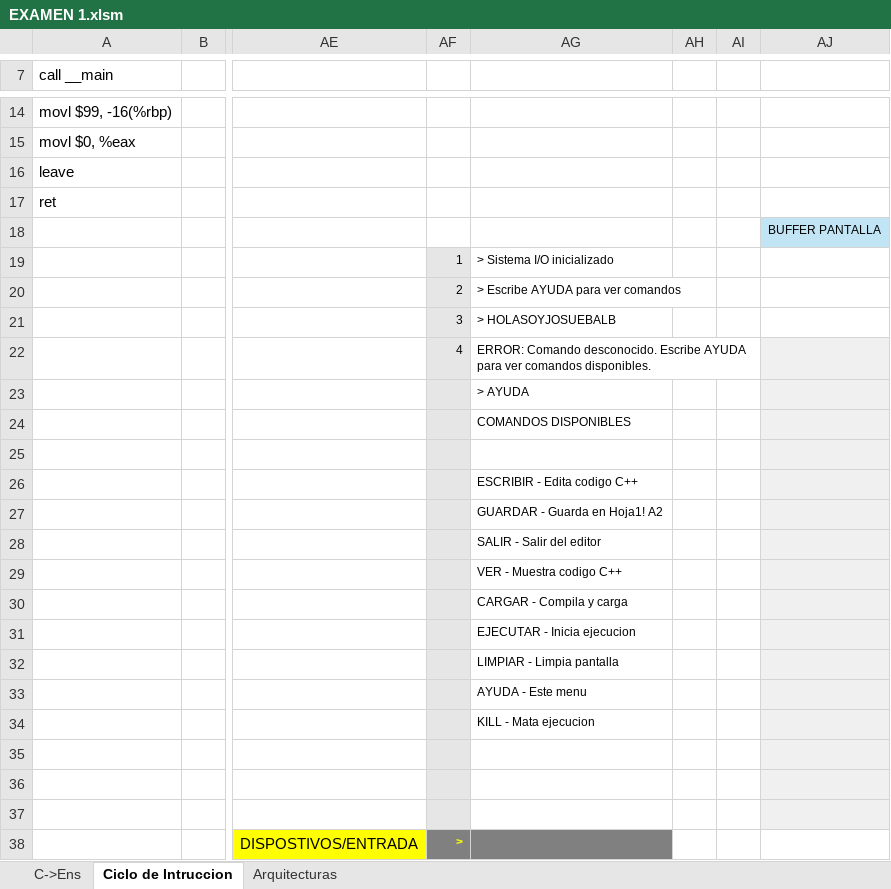
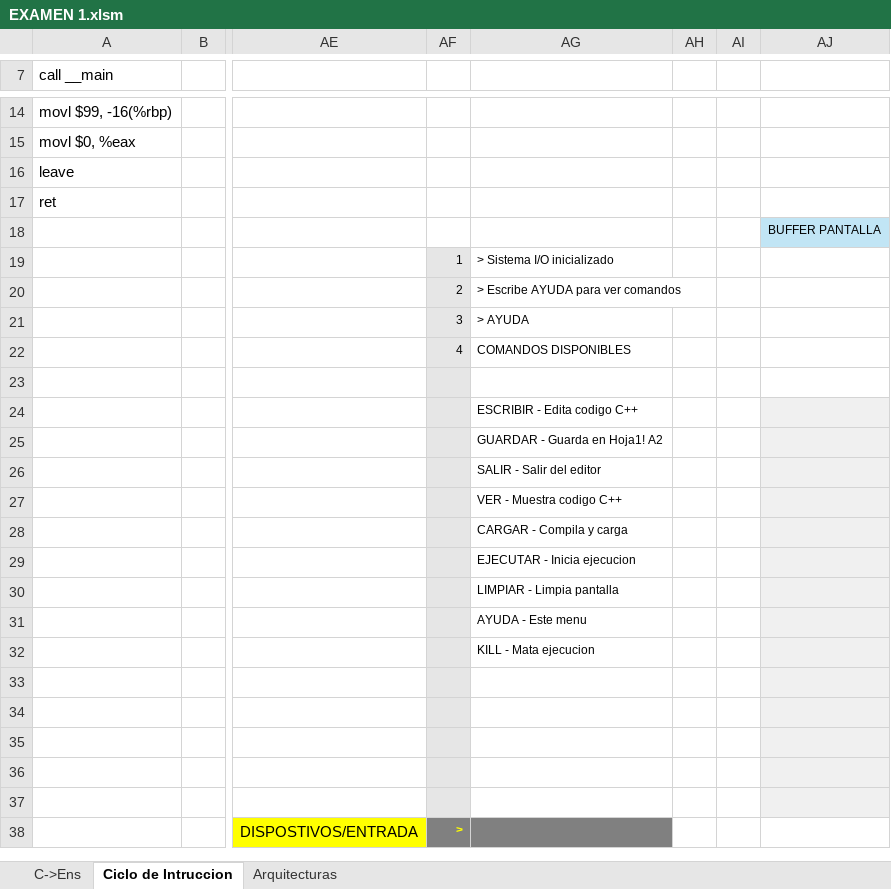
Before and after one commit to alejandroramirezvallejos/Simulador-de-Arquitectura-x86, an Excel workbook: EXAMEN 1.xlsm, sheet Ciclo de Intruccion, drawn as a sheet; only a part is shown, gaps mark what is left out; values as stored, in another font and other column widths than the file's, no borders; charts and pictures not drawn; the diff names each change by its address in the sheet, - before the commit and + after, or states it on an @@ line.

Commit message:
se borro el boton de no tocar

```diff
--- a/EXAMEN 1.xlsm (sheet Ciclo de Intruccion)
+++ b/EXAMEN 1.xlsm (sheet Ciclo de Intruccion)
-AG21: > HOLASOYJOSUEBALB
+AG21: > AYUDA
-AG22: ERROR: Comando desconocido. Escribe AYUDA para ver comandos disponibles.
+AG22: COMANDOS DISPONIBLES
-AJ22:AJ23 fill: #F0F0F0
+AJ22:AJ23 fill: none
-AG23: > AYUDA
+AG23: (empty)
-AG24: COMANDOS DISPONIBLES
+AG24: ESCRIBIR - Edita codigo C++
-AG25: (empty)
+AG25: GUARDAR - Guarda en Hoja1! A2
-AG26: ESCRIBIR - Edita codigo C++
+AG26: SALIR - Salir del editor
-AG27: GUARDAR - Guarda en Hoja1! A2
+AG27: VER - Muestra codigo C++
-AG28: SALIR - Salir del editor
+AG28: CARGAR - Compila y carga
-AG29: VER - Muestra codigo C++
+AG29: EJECUTAR - Inicia ejecucion
-AG30: CARGAR - Compila y carga
+AG30: LIMPIAR - Limpia pantalla
-AG31: EJECUTAR - Inicia ejecucion
+AG31: AYUDA - Este menu
-AG32: LIMPIAR - Limpia pantalla
+AG32: KILL - Mata ejecucion
-AG33: AYUDA - Este menu
+AG33: (empty)
-AG34: KILL - Mata ejecucion
+AG34: (empty)
```
Also changed, not shown: charts or pictures.
